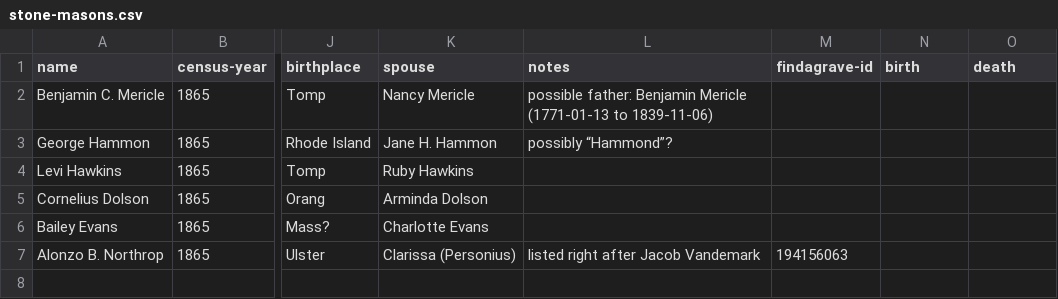
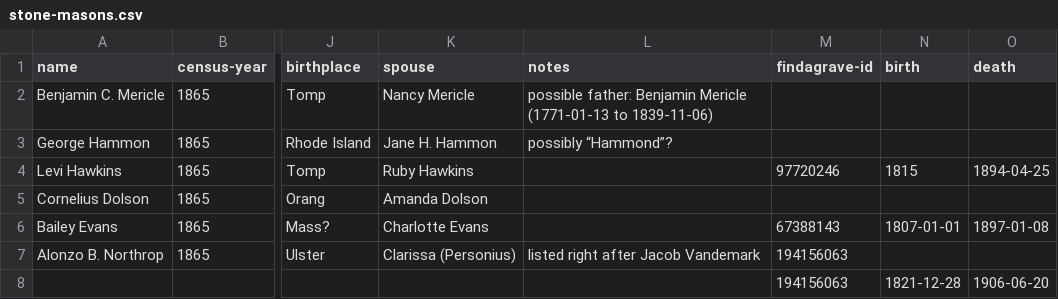
Before and after one commit to ajs17/memills-ng, a CSV file: docs/data/stone-masons.csv, drawn as a sheet; only a part is shown, gaps mark what is left out; rows hold the shown columns only; the diff names each change by its address in the sheet, - before the commit and + after, or states it on an @@ line.

Commit message:
more stone foundation info, other minor updates

```diff
--- a/docs/data/stone-masons.csv
+++ b/docs/data/stone-masons.csv
-M4 (findagrave-id): (empty)
+M4 (findagrave-id): 97720246
-N4 (birth): (empty)
+N4 (birth): 1815
-O4 (death): (empty)
+O4 (death): 1894-04-25
-K5 (spouse): Arminda Dolson
+K5 (spouse): Amanda Dolson
-M6 (findagrave-id): (empty)
+M6 (findagrave-id): 67388143
-N6 (birth): (empty)
+N6 (birth): 1807-01-01
-O6 (death): (empty)
+O6 (death): 1897-01-08
+row 8:  |  |  |  |  | 194156063 | 1821-12-28 | 1906-06-20
```
Also changed, not shown: static/data/stone-masons.csv, 31 other files.
